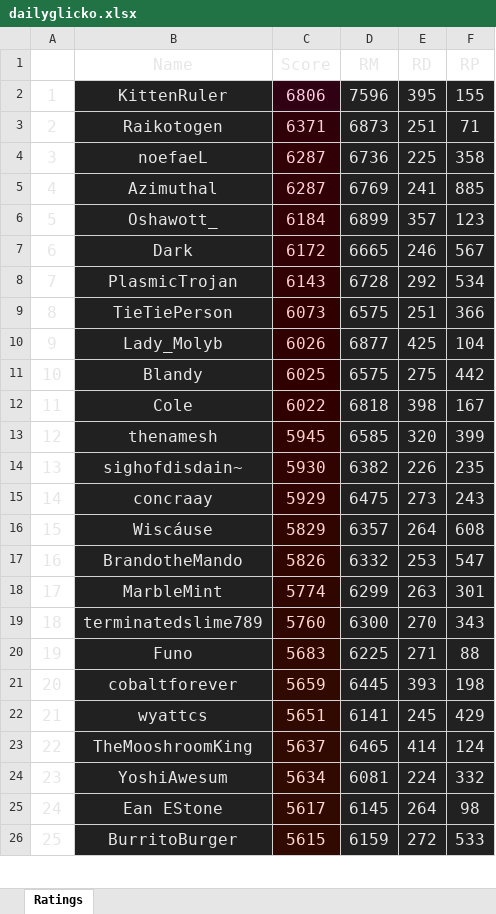
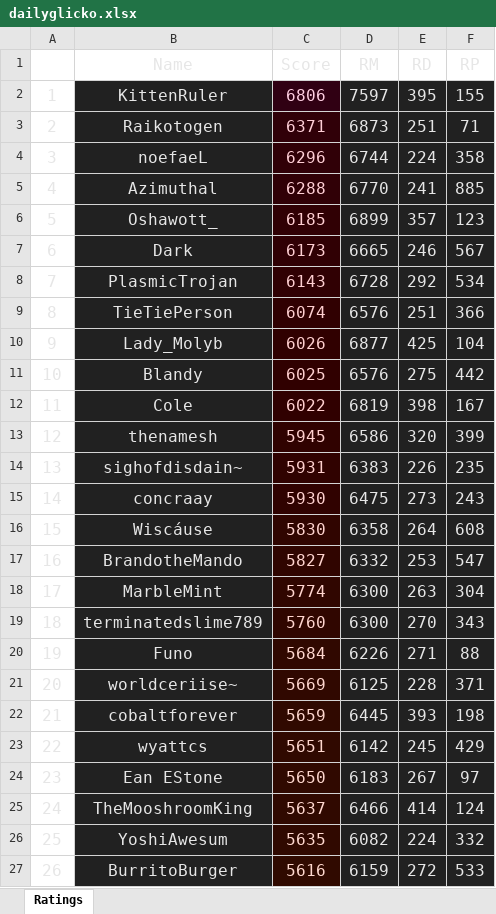
Before and after one commit to TWOW-Glicko/mainrepo, an Excel workbook: dailyglicko.xlsx, sheet Ratings, drawn as a sheet; only a part is shown; values as stored, in another font and other column widths than the file's, no borders; removed rows and columns are numbered as before the commit, all else as after; the diff covers the shown part only; the diff names each change by its address in the sheet, - before the commit and + after, or states it on an @@ line.

```diff
--- a/dailyglicko.xlsx (sheet Ratings)
+++ b/dailyglicko.xlsx (sheet Ratings)
-D2 (RM): 7596
+D2 (RM): 7597
-C4 (Score): 6287
+C4 (Score): 6296
-D4 (RM): 6736
+D4 (RM): 6744
-E4 (RD): 225
+E4 (RD): 224
-C5 (Score): 6287
+C5 (Score): 6288
-D5 (RM): 6769
+D5 (RM): 6770
-C6 (Score): 6184
+C6 (Score): 6185
-C7 (Score): 6172
+C7 (Score): 6173
-C9 (Score): 6073
+C9 (Score): 6074
-D9 (RM): 6575
+D9 (RM): 6576
-D11 (RM): 6575
+D11 (RM): 6576
-D12 (RM): 6818
+D12 (RM): 6819
-D13 (RM): 6585
+D13 (RM): 6586
-C14 (Score): 5930
+C14 (Score): 5931
-D14 (RM): 6382
+D14 (RM): 6383
-C15 (Score): 5929
+C15 (Score): 5930
-C16 (Score): 5829
+C16 (Score): 5830
-D16 (RM): 6357
+D16 (RM): 6358
-C17 (Score): 5826
+C17 (Score): 5827
-D18 (RM): 6299
+D18 (RM): 6300
-F18 (RP): 301
+F18 (RP): 304
-C20 (Score): 5683
+C20 (Score): 5684
-D20 (RM): 6225
+D20 (RM): 6226
+row 21: 20 | worldceriise~ | 5669 | 6125 | 228 | 371
@@ column A renumbered from row 22 down @@
-D23 (RM): 6141
+D23 (RM): 6142
+row 24: 23 | Ean EStone | 5650 | 6183 | 267 | 97
-D25 (RM): 6465
+D25 (RM): 6466
-C26 (Score): 5634
+C26 (Score): 5635
-D26 (RM): 6081
+D26 (RM): 6082
-row 25: 24 | Ean EStone | 5617 | 6145 | 264 | 98
-C27 (Score): 5615
+C27 (Score): 5616
```
Also changed, not shown: 36 added rows, 38 removed rows, 1 moved row and 183 edited cells elsewhere in this sheet, dataparse.xlsx, 53 other files.
